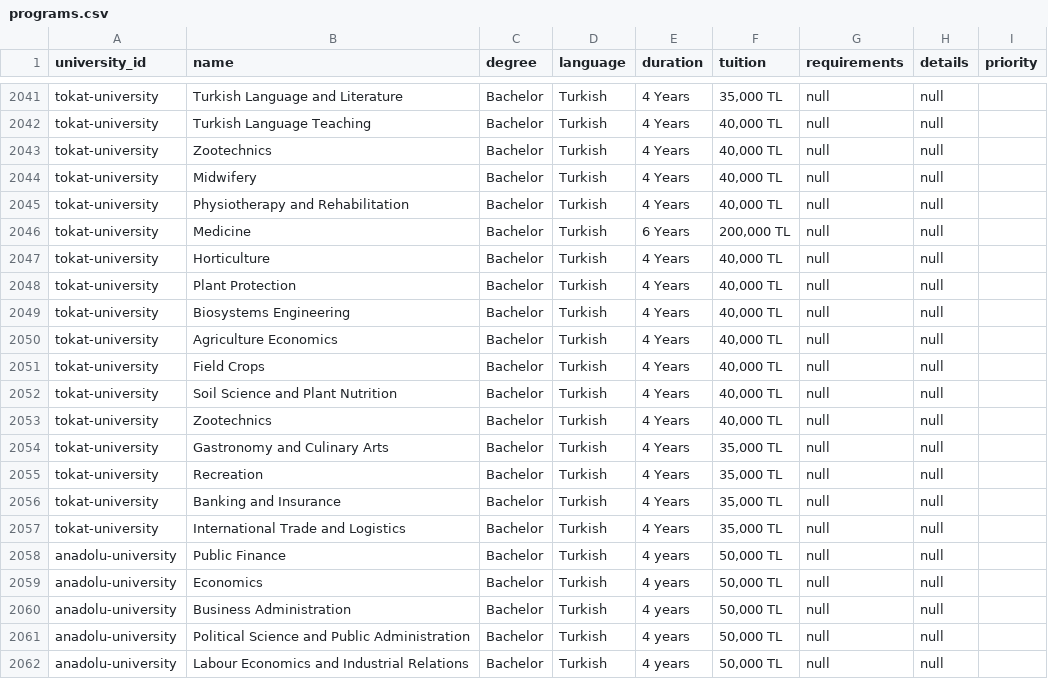
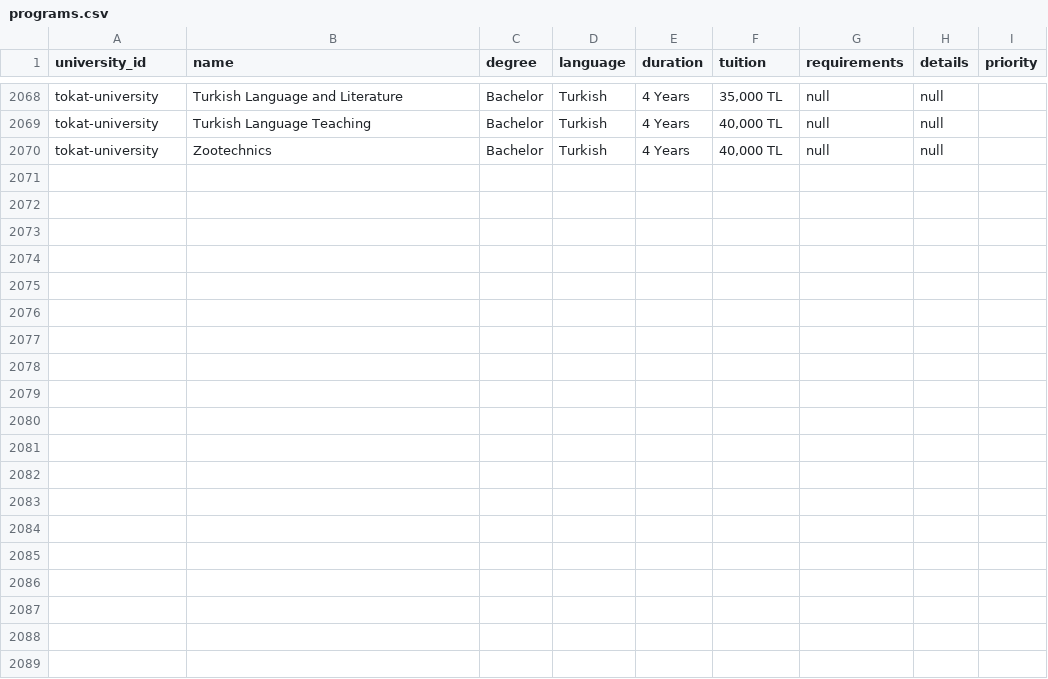
Before and after one commit to LancelotShelby/Website, a CSV file: programs.csv, drawn as a sheet; only a part is shown, gaps mark what is left out; the diff covers the shown part only.

Commit message:
Remove duplicate program entries for Anadolu and Tokat universities
Eliminated duplicate program records for Anadolu University and Tokat University from data.json, programs.csv, and their respective HTML files. This cleanup ensures each program is listed only once, preventing redundancy and potential confusion in program listings.

```diff
--- a/programs.csv
+++ b/programs.csv
@@ -2043,20 +2070 @@ tokat-university,Turkish Language Teaching,Bachelor,Turkish,4 Years,"40,000 TL",
 tokat-university,Zootechnics,Bachelor,Turkish,4 Years,"40,000 TL",null,null,
-tokat-university,Midwifery,Bachelor,Turkish,4 Years,"40,000 TL",null,null,
-tokat-university,Physiotherapy and Rehabilitation,Bachelor,Turkish,4 Years,"40,000 TL",null,null,
-tokat-university,Medicine,Bachelor,Turkish,6 Years,"200,000 TL",null,null,
-tokat-university,Horticulture,Bachelor,Turkish,4 Years,"40,000 TL",null,null,
-tokat-university,Plant Protection,Bachelor,Turkish,4 Years,"40,000 TL",null,null,
-tokat-university,Biosystems Engineering,Bachelor,Turkish,4 Years,"40,000 TL",null,null,
-tokat-university,Agriculture Economics,Bachelor,Turkish,4 Years,"40,000 TL",null,null,
-tokat-university,Field Crops,Bachelor,Turkish,4 Years,"40,000 TL",null,null,
-tokat-university,Soil Science and Plant Nutrition,Bachelor,Turkish,4 Years,"40,000 TL",null,null,
-tokat-university,Zootechnics,Bachelor,Turkish,4 Years,"40,000 TL",null,null,
-tokat-university,Gastronomy and Culinary Arts,Bachelor,Turkish,4 Years,"35,000 TL",null,null,
-tokat-university,Recreation,Bachelor,Turkish,4 Years,"35,000 TL",null,null,
-tokat-university,Banking and Insurance,Bachelor,Turkish,4 Years,"35,000 TL",null,null,
-tokat-university,International Trade and Logistics,Bachelor,Turkish,4 Years,"35,000 TL",null,null,
-anadolu-university,Public Finance,Bachelor,Turkish,4 years,"50,000 TL",null,null,
-anadolu-university,Economics,Bachelor,Turkish,4 years,"50,000 TL",null,null,
-anadolu-university,Business Administration,Bachelor,Turkish,4 years,"50,000 TL",null,null,
-anadolu-university,Political Science and Public Administration,Bachelor,Turkish,4 years,"50,000 TL",null,null,
-anadolu-university,Labour Economics and Industrial Relations,Bachelor,Turkish,4 years,"50,000 TL",null,null,
```
Also changed, not shown: 1 removed row and 22 moved rows elsewhere in this file, 3 other files.
